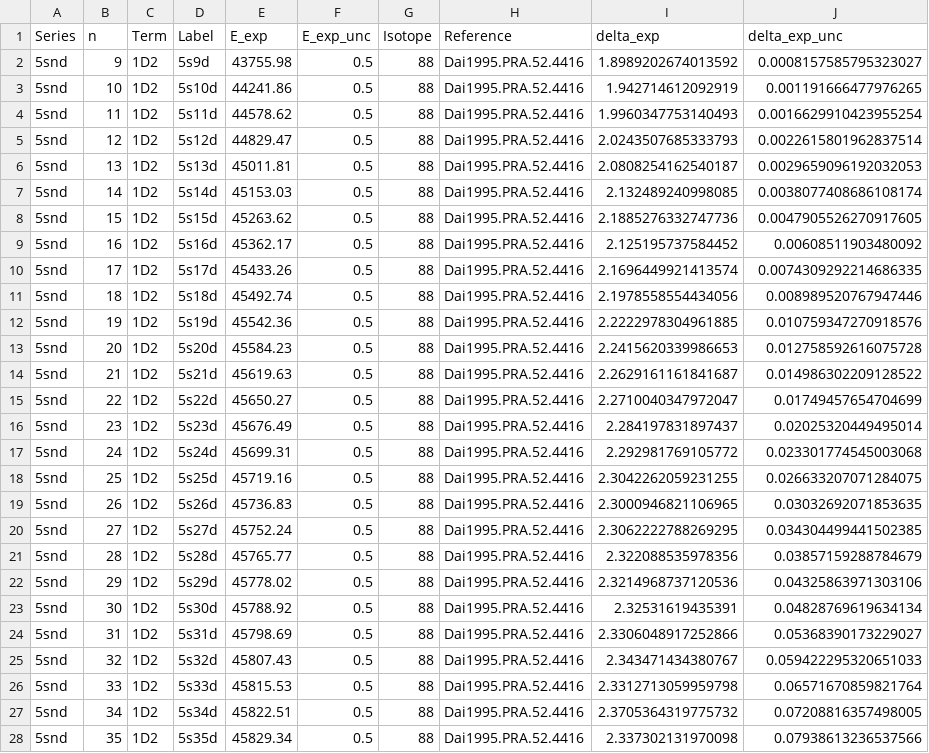
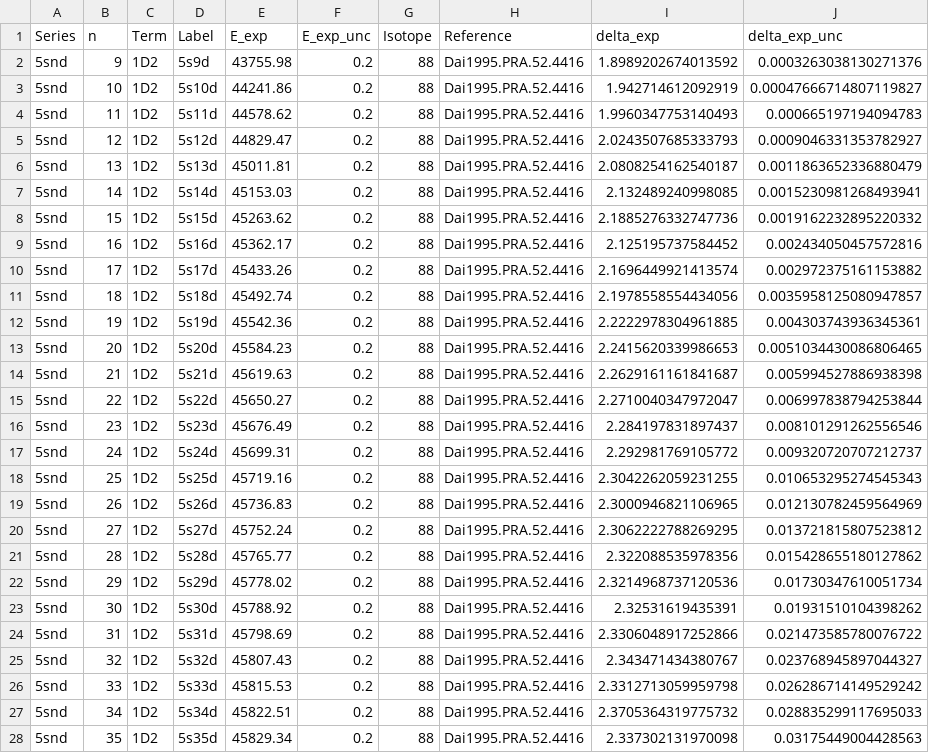
Before and after one commit to rogding/phd_thesis, a CSV file: appendices/sr_data/rydberg_lines/Dai1995.PRA.52.4416/Dai1995.PRA.52.4416-analyzed.csv, drawn as a sheet; only a part is shown; the diff covers the shown part only.

```diff
--- a/appendices/sr_data/rydberg_lines/Dai1995.PRA.52.4416/Dai1995.PRA.52.4416-analyzed.csv
+++ b/appendices/sr_data/rydberg_lines/Dai1995.PRA.52.4416/Dai1995.PRA.52.4416-analyzed.csv
@@ -1,28 +1,28 @@
 Series,n,Term,Label,E_exp,E_exp_unc,Isotope,Reference,delta_exp,delta_exp_unc
-5snd,9,1D2,5s9d,43755.98,0.5,88,Dai1995.PRA.52.4416,1.8989202674013592,0.0008157585795323027
-5snd,10,1D2,5s10d,44241.86,0.5,88,Dai1995.PRA.52.4416,1.942714612092919,0.001191666477976265
-5snd,11,1D2,5s11d,44578.62,0.5,88,Dai1995.PRA.52.4416,1.9960347753140493,0.0016629910423955254
-5snd,12,1D2,5s12d,44829.47,0.5,88,Dai1995.PRA.52.4416,2.0243507685333793,0.0022615801962837514
-5snd,13,1D2,5s13d,45011.81,0.5,88,Dai1995.PRA.52.4416,2.0808254162540187,0.0029659096192032053
-5snd,14,1D2,5s14d,45153.03,0.5,88,Dai1995.PRA.52.4416,2.132489240998085,0.0038077408686108174
-5snd,15,1D2,5s15d,45263.62,0.5,88,Dai1995.PRA.52.4416,2.1885276332747736,0.0047905526270917605
-5snd,16,1D2,5s16d,45362.17,0.5,88,Dai1995.PRA.52.4416,2.125195737584452,0.00608511903480092
-5snd,17,1D2,5s17d,45433.26,0.5,88,Dai1995.PRA.52.4416,2.1696449921413574,0.0074309292214686335
-5snd,18,1D2,5s18d,45492.74,0.5,88,Dai1995.PRA.52.4416,2.1978558554434056,0.008989520767947446
-5snd,19,1D2,5s19d,45542.36,0.5,88,Dai1995.PRA.52.4416,2.2222978304961885,0.010759347270918576
-5snd,20,1D2,5s20d,45584.23,0.5,88,Dai1995.PRA.52.4416,2.2415620339986653,0.012758592616075728
-5snd,21,1D2,5s21d,45619.63,0.5,88,Dai1995.PRA.52.4416,2.2629161161841687,0.014986302209128522
-5snd,22,1D2,5s22d,45650.27,0.5,88,Dai1995.PRA.52.4416,2.2710040347972047,0.01749457654704699
-5snd,23,1D2,5s23d,45676.49,0.5,88,Dai1995.PRA.52.4416,2.284197831897437,0.02025320449495014
-5snd,24,1D2,5s24d,45699.31,0.5,88,Dai1995.PRA.52.4416,2.292981769105772,0.023301774545003068
-5snd,25,1D2,5s25d,45719.16,0.5,88,Dai1995.PRA.52.4416,2.3042262059231255,0.026633207071284075
-5snd,26,1D2,5s26d,45736.83,0.5,88,Dai1995.PRA.52.4416,2.3000946821106965,0.03032692071853635
-5snd,27,1D2,5s27d,45752.24,0.5,88,Dai1995.PRA.52.4416,2.3062222788269295,0.034304499441502385
-5snd,28,1D2,5s28d,45765.77,0.5,88,Dai1995.PRA.52.4416,2.322088535978356,0.03857159288784679
-5snd,29,1D2,5s29d,45778.02,0.5,88,Dai1995.PRA.52.4416,2.3214968737120536,0.04325863971303106
-5snd,30,1D2,5s30d,45788.92,0.5,88,Dai1995.PRA.52.4416,2.32531619435391,0.04828769619634134
-5snd,31,1D2,5s31d,45798.69,0.5,88,Dai1995.PRA.52.4416,2.3306048917252866,0.05368390173229027
-5snd,32,1D2,5s32d,45807.43,0.5,88,Dai1995.PRA.52.4416,2.343471434380767,0.059422295320651033
-5snd,33,1D2,5s33d,45815.53,0.5,88,Dai1995.PRA.52.4416,2.3312713059959798,0.06571670859821764
-5snd,34,1D2,5s34d,45822.51,0.5,88,Dai1995.PRA.52.4416,2.3705364319775732,0.07208816357498005
-5snd,35,1D2,5s35d,45829.34,0.5,88,Dai1995.PRA.52.4416,2.337302131970098,0.07938613236537566
+5snd,9,1D2,5s9d,43755.98,0.2,88,Dai1995.PRA.52.4416,1.8989202674013592,0.0003263038130271376
+5snd,10,1D2,5s10d,44241.86,0.2,88,Dai1995.PRA.52.4416,1.942714612092919,0.00047666714807119827
+5snd,11,1D2,5s11d,44578.62,0.2,88,Dai1995.PRA.52.4416,1.9960347753140493,0.000665197194094783
+5snd,12,1D2,5s12d,44829.47,0.2,88,Dai1995.PRA.52.4416,2.0243507685333793,0.0009046331353782927
+5snd,13,1D2,5s13d,45011.81,0.2,88,Dai1995.PRA.52.4416,2.0808254162540187,0.0011863652336880479
+5snd,14,1D2,5s14d,45153.03,0.2,88,Dai1995.PRA.52.4416,2.132489240998085,0.0015230981268493941
+5snd,15,1D2,5s15d,45263.62,0.2,88,Dai1995.PRA.52.4416,2.1885276332747736,0.0019162232895220332
+5snd,16,1D2,5s16d,45362.17,0.2,88,Dai1995.PRA.52.4416,2.125195737584452,0.002434050457572816
+5snd,17,1D2,5s17d,45433.26,0.2,88,Dai1995.PRA.52.4416,2.1696449921413574,0.002972375161153882
+5snd,18,1D2,5s18d,45492.74,0.2,88,Dai1995.PRA.52.4416,2.1978558554434056,0.0035958125080947857
+5snd,19,1D2,5s19d,45542.36,0.2,88,Dai1995.PRA.52.4416,2.2222978304961885,0.004303743936345361
+5snd,20,1D2,5s20d,45584.23,0.2,88,Dai1995.PRA.52.4416,2.2415620339986653,0.0051034430086806465
+5snd,21,1D2,5s21d,45619.63,0.2,88,Dai1995.PRA.52.4416,2.2629161161841687,0.005994527886938398
+5snd,22,1D2,5s22d,45650.27,0.2,88,Dai1995.PRA.52.4416,2.2710040347972047,0.006997838794253844
+5snd,23,1D2,5s23d,45676.49,0.2,88,Dai1995.PRA.52.4416,2.284197831897437,0.008101291262556546
+5snd,24,1D2,5s24d,45699.31,0.2,88,Dai1995.PRA.52.4416,2.292981769105772,0.009320720707212737
+5snd,25,1D2,5s25d,45719.16,0.2,88,Dai1995.PRA.52.4416,2.3042262059231255,0.010653295274545343
+5snd,26,1D2,5s26d,45736.83,0.2,88,Dai1995.PRA.52.4416,2.3000946821106965,0.012130782459564969
+5snd,27,1D2,5s27d,45752.24,0.2,88,Dai1995.PRA.52.4416,2.3062222788269295,0.013721815807523812
+5snd,28,1D2,5s28d,45765.77,0.2,88,Dai1995.PRA.52.4416,2.322088535978356,0.015428655180127862
+5snd,29,1D2,5s29d,45778.02,0.2,88,Dai1995.PRA.52.4416,2.3214968737120536,0.01730347610051734
+5snd,30,1D2,5s30d,45788.92,0.2,88,Dai1995.PRA.52.4416,2.32531619435391,0.01931510104398262
+5snd,31,1D2,5s31d,45798.69,0.2,88,Dai1995.PRA.52.4416,2.3306048917252866,0.021473585780076722
+5snd,32,1D2,5s32d,45807.43,0.2,88,Dai1995.PRA.52.4416,2.343471434380767,0.023768945897044327
+5snd,33,1D2,5s33d,45815.53,0.2,88,Dai1995.PRA.52.4416,2.3312713059959798,0.026286714149529242
+5snd,34,1D2,5s34d,45822.51,0.2,88,Dai1995.PRA.52.4416,2.3705364319775732,0.028835299117695033
+5snd,35,1D2,5s35d,45829.34,0.2,88,Dai1995.PRA.52.4416,2.337302131970098,0.03175449004428563
```
Also changed, not shown: 82 edited cells elsewhere in this file, appendices/sr_data/rydberg_lines/Dai1995.JQSRT.54.1019/Dai1995.JQSRT.54.1019-analyzed.csv, appendices/sr_data/rydberg_lines/Dai1995.JQSRT.54.1019/source/Dai1995.JQSRT.54.1019-table_1.csv, 11 other files.
